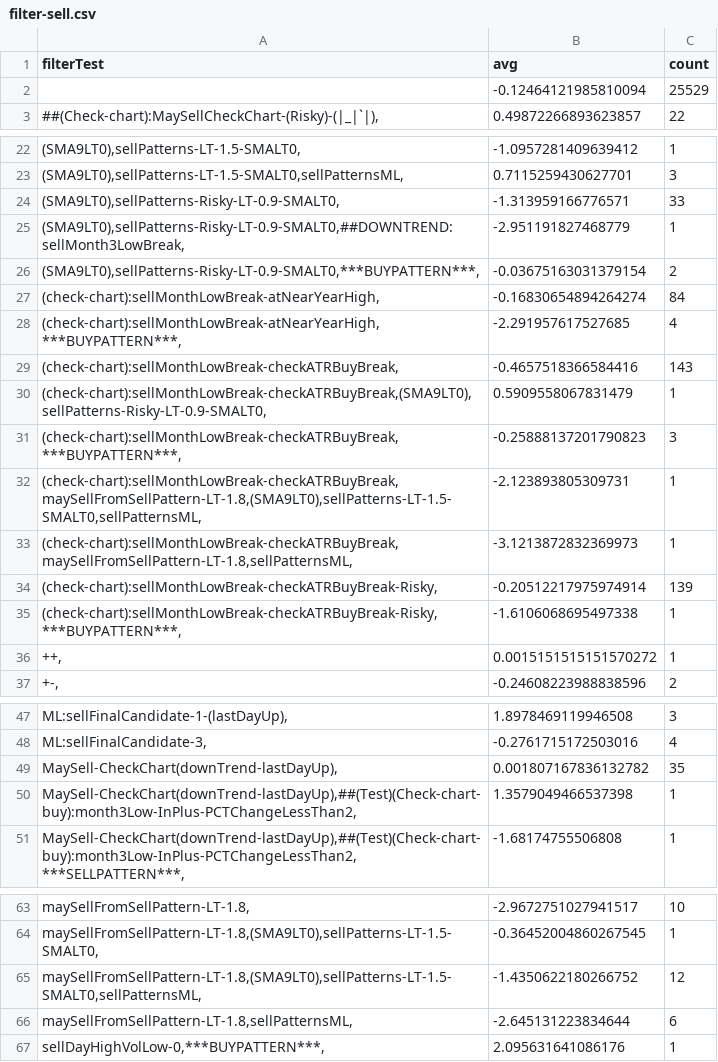
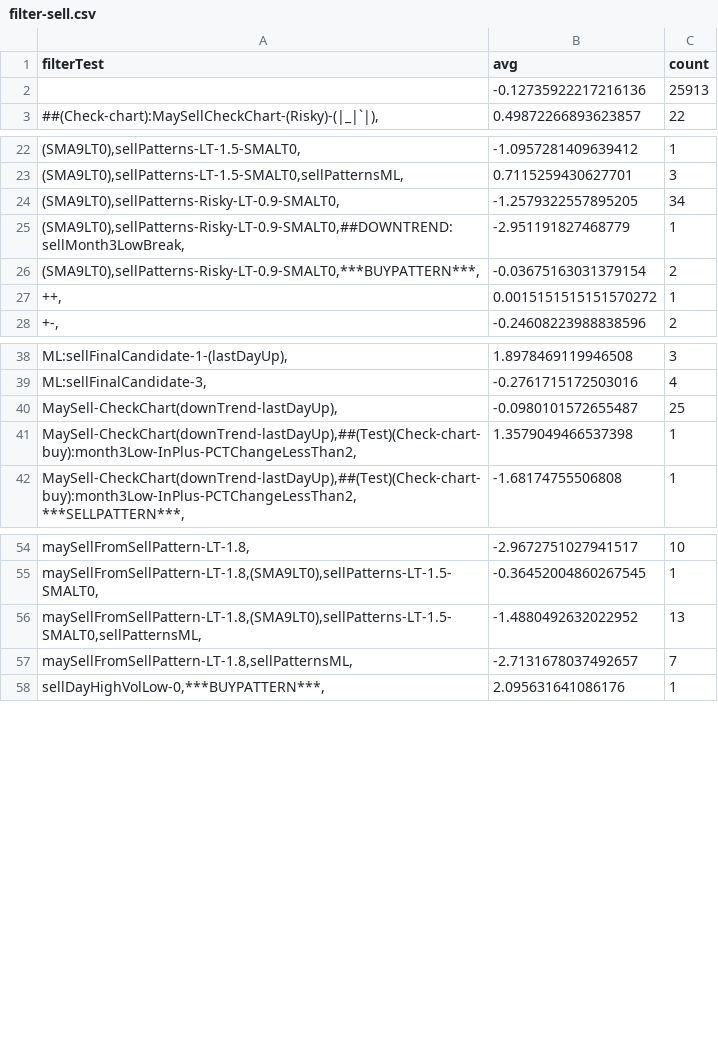
Before and after one commit to omarrohit20/rohit, a CSV file: src/data-import/nselist/filter-sell.csv, drawn as a sheet; only a part is shown, gaps mark what is left out.

```diff
--- a/src/data-import/nselist/filter-sell.csv
+++ b/src/data-import/nselist/filter-sell.csv
@@ -1,3 +1,3 @@
 filterTest,avg,count
-,-0.12464121985810094,25529
+,-0.12735922217216136,25913
 "##(Check-chart):MaySellCheckChart-(Risky)-(|_|`|),",0.49872266893623857,22
@@ -23,14 +23,5 @@ filterTest,avg,count
 "(SMA9LT0),sellPatterns-LT-1.5-SMALT0,sellPatternsML,",0.7115259430627701,3
-"(SMA9LT0),sellPatterns-Risky-LT-0.9-SMALT0,",-1.313959166776571,33
+"(SMA9LT0),sellPatterns-Risky-LT-0.9-SMALT0,",-1.2579322557895205,34
 "(SMA9LT0),sellPatterns-Risky-LT-0.9-SMALT0,##DOWNTREND:sellMonth3LowBreak,",-2.951191827468779,1
 "(SMA9LT0),sellPatterns-Risky-LT-0.9-SMALT0,***BUYPATTERN***,",-0.03675163031379154,2
-"(check-chart):sellMonthLowBreak-atNearYearHigh,",-0.16830654894264274,84
-"(check-chart):sellMonthLowBreak-atNearYearHigh,***BUYPATTERN***,",-2.291957617527685,4
-"(check-chart):sellMonthLowBreak-checkATRBuyBreak,",-0.4657518366584416,143
-"(check-chart):sellMonthLowBreak-checkATRBuyBreak,(SMA9LT0),sellPatterns-Risky-LT-0.9-SMALT0,",0.5909558067831479,1
-"(check-chart):sellMonthLowBreak-checkATRBuyBreak,***BUYPATTERN***,",-0.25888137201790823,3
-"(check-chart):sellMonthLowBreak-checkATRBuyBreak,maySellFromSellPattern-LT-1.8,(SMA9LT0),sellPatterns-LT-1.5-SMALT0,sellPatternsML,",-2.123893805309731,1
-"(check-chart):sellMonthLowBreak-checkATRBuyBreak,maySellFromSellPattern-LT-1.8,sellPatternsML,",-3.1213872832369973,1
-"(check-chart):sellMonthLowBreak-checkATRBuyBreak-Risky,",-0.20512217975974914,139
-"(check-chart):sellMonthLowBreak-checkATRBuyBreak-Risky,***BUYPATTERN***,",-1.6106068695497338,1
 "++,",0.0015151515151570272,1
@@ -48,3 +39,3 @@ filterTest,avg,count
 "ML:sellFinalCandidate-3,",-0.2761715172503016,4
-"MaySell-CheckChart(downTrend-lastDayUp),",0.001807167836132782,35
+"MaySell-CheckChart(downTrend-lastDayUp),",-0.0980101572655487,25
 "MaySell-CheckChart(downTrend-lastDayUp),##(Test)(Check-chart-buy):month3Low-InPlus-PCTChangeLessThan2,",1.3579049466537398,1
@@ -64,4 +55,4 @@ filterTest,avg,count
 "maySellFromSellPattern-LT-1.8,(SMA9LT0),sellPatterns-LT-1.5-SMALT0,",-0.36452004860267545,1
-"maySellFromSellPattern-LT-1.8,(SMA9LT0),sellPatterns-LT-1.5-SMALT0,sellPatternsML,",-1.4350622180266752,12
-"maySellFromSellPattern-LT-1.8,sellPatternsML,",-2.645131223834644,6
+"maySellFromSellPattern-LT-1.8,(SMA9LT0),sellPatterns-LT-1.5-SMALT0,sellPatternsML,",-1.4880492632022952,13
+"maySellFromSellPattern-LT-1.8,sellPatternsML,",-2.7131678037492657,7
 "sellDayHighVolLow-0,***BUYPATTERN***,",2.095631641086176,1
```
Also changed, not shown: src/data-import/nselist/filter-buy.csv, 1 other file.
